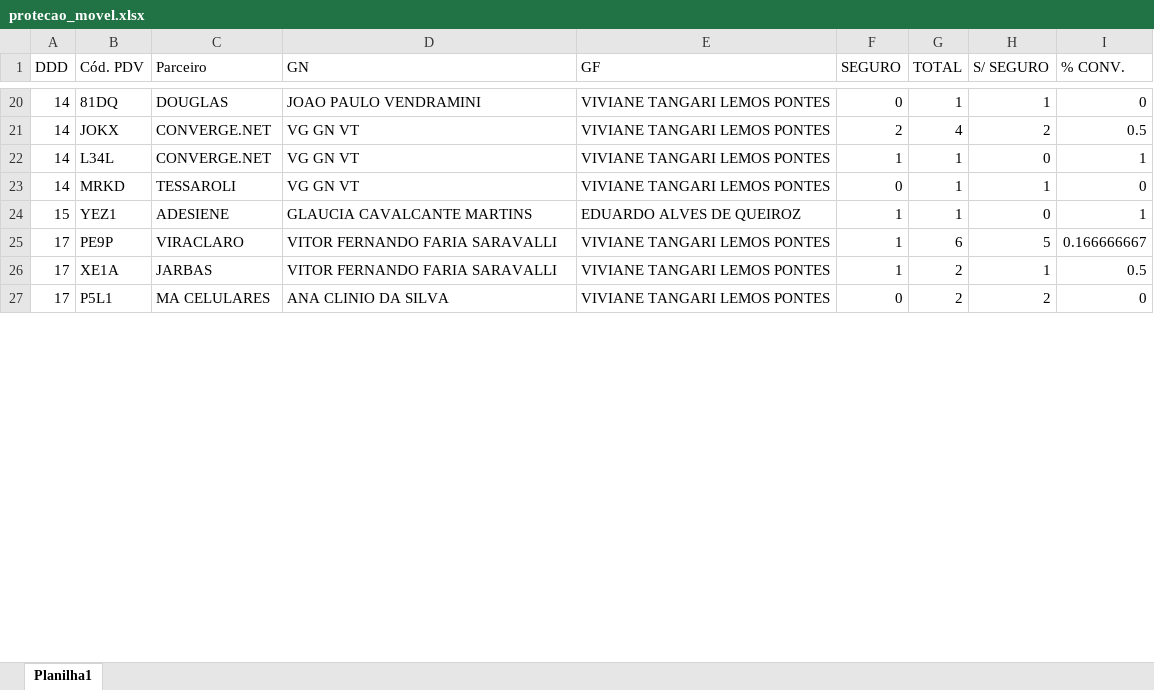
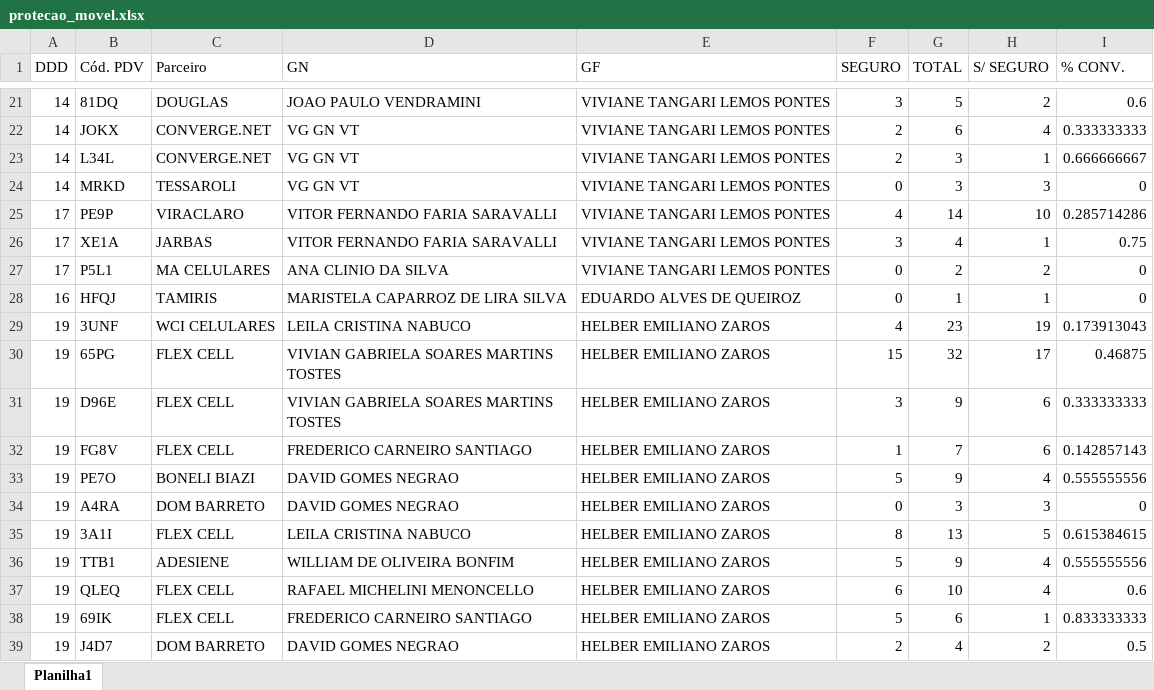
Before and after one commit to Jonathangs95/radar_aa, an Excel workbook: dados_fontes/produtos/protecao_movel.xlsx, sheet Planilha1, drawn as a sheet; only a part is shown, gaps mark what is left out; values as stored, in another font and other column widths than the file's, no borders; removed rows and columns are numbered as before the commit, all else as after; the diff covers the shown part only; the diff names each change by its address in the sheet, - before the commit and + after, or states it on an @@ line.

```diff
--- a/dados_fontes/produtos/protecao_movel.xlsx (sheet Planilha1)
+++ b/dados_fontes/produtos/protecao_movel.xlsx (sheet Planilha1)
-F21 (SEGURO): 0
+F21 (SEGURO): 3
-G21 (TOTAL): 1
+G21 (TOTAL): 5
-H21 (S/ SEGURO): 1
+H21 (S/ SEGURO): 2
-I21 (% CONV.): 0
+I21 (% CONV.): 0.6
-G22 (TOTAL): 4
+G22 (TOTAL): 6
-H22 (S/ SEGURO): 2
+H22 (S/ SEGURO): 4
-I22 (% CONV.): 0.5
+I22 (% CONV.): 0.333333333
-F23 (SEGURO): 1
+F23 (SEGURO): 2
-G23:G24 (TOTAL): 1
+G23:G24 (TOTAL): 3
-H23 (S/ SEGURO): 0
+H23 (S/ SEGURO): 1
-I23 (% CONV.): 1
+I23 (% CONV.): 0.666666667
-H24 (S/ SEGURO): 1
+H24 (S/ SEGURO): 3
-row 24: 15 | YEZ1 | ADESIENE | GLAUCIA CAVALCANTE MARTINS | EDUARDO ALVES DE QUEIROZ | 1 | 1 | 0 | 1
-F25 (SEGURO): 1
+F25 (SEGURO): 4
-G25 (TOTAL): 6
+G25 (TOTAL): 14
-H25 (S/ SEGURO): 5
+H25 (S/ SEGURO): 10
-I25 (% CONV.): 0.166666667
+I25 (% CONV.): 0.285714286
-F26 (SEGURO): 1
+F26 (SEGURO): 3
-G26 (TOTAL): 2
+G26 (TOTAL): 4
-I26 (% CONV.): 0.5
+I26 (% CONV.): 0.75
@@ row 32 moved to row 28: 16 @@
+row 29: 19 | 3UNF | WCI CELULARES | LEILA CRISTINA NABUCO | HELBER EMILIANO ZAROS | 4 | 23 | 19 | 0.173913043
+row 30: 19 | 65PG | FLEX CELL | VIVIAN GABRIELA SOARES MARTINS TOSTES | HELBER EMILIANO ZAROS | 15 | 32 | 17 | 0.46875
+row 31: 19 | D96E | FLEX CELL | VIVIAN GABRIELA SOARES MARTINS TOSTES | HELBER EMILIANO ZAROS | 3 | 9 | 6 | 0.333333333
+row 32: 19 | FG8V | FLEX CELL | FREDERICO CARNEIRO SANTIAGO | HELBER EMILIANO ZAROS | 1 | 7 | 6 | 0.142857143
+row 33: 19 | PE7O | BONELI BIAZI | DAVID GOMES NEGRAO | HELBER EMILIANO ZAROS | 5 | 9 | 4 | 0.555555556
+row 34: 19 | A4RA | DOM BARRETO | DAVID GOMES NEGRAO | HELBER EMILIANO ZAROS | 0 | 3 | 3 | 0
+row 35: 19 | 3A1I | FLEX CELL | LEILA CRISTINA NABUCO | HELBER EMILIANO ZAROS | 8 | 13 | 5 | 0.615384615
+row 36: 19 | TTB1 | ADESIENE | WILLIAM DE OLIVEIRA BONFIM | HELBER EMILIANO ZAROS | 5 | 9 | 4 | 0.555555556
+row 37: 19 | QLEQ | FLEX CELL | RAFAEL MICHELINI MENONCELLO | HELBER EMILIANO ZAROS | 6 | 10 | 4 | 0.6
+row 38: 19 | 69IK | FLEX CELL | FREDERICO CARNEIRO SANTIAGO | HELBER EMILIANO ZAROS | 5 | 6 | 1 | 0.833333333
+row 39: 19 | J4D7 | DOM BARRETO | DAVID GOMES NEGRAO | HELBER EMILIANO ZAROS | 2 | 4 | 2 | 0.5
```
Also changed, not shown: 24 added rows, 31 removed rows, 1 moved row and 67 edited cells elsewhere in this sheet, dados_fontes/GNS_Analise_v2.xlsx, dados_fontes/produtos/minha_claro.xlsx, 1 other file.
